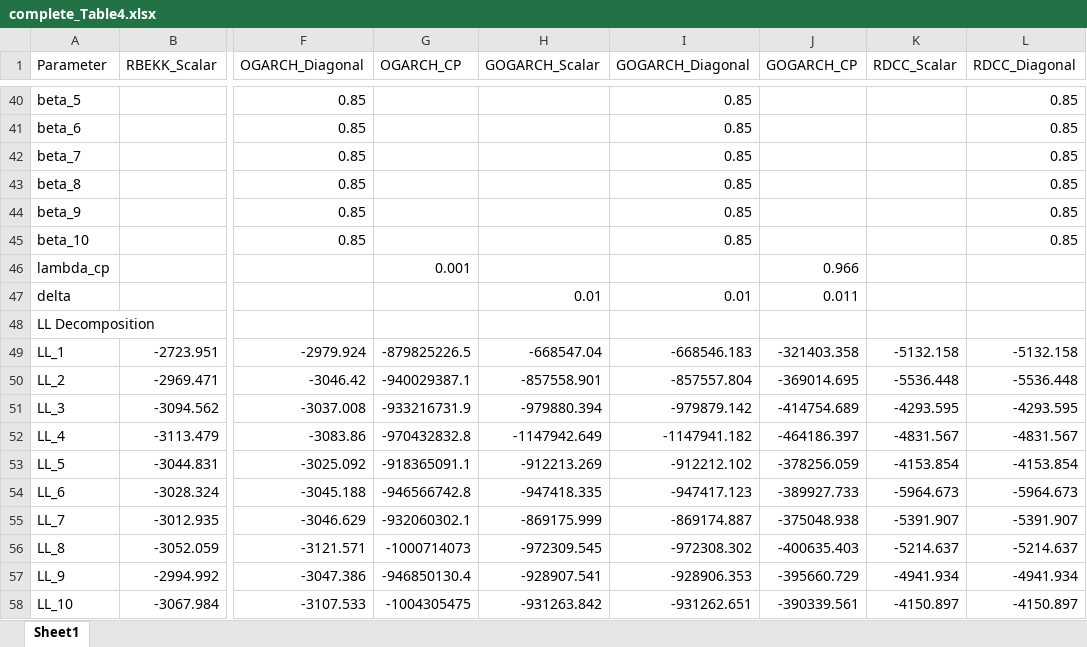
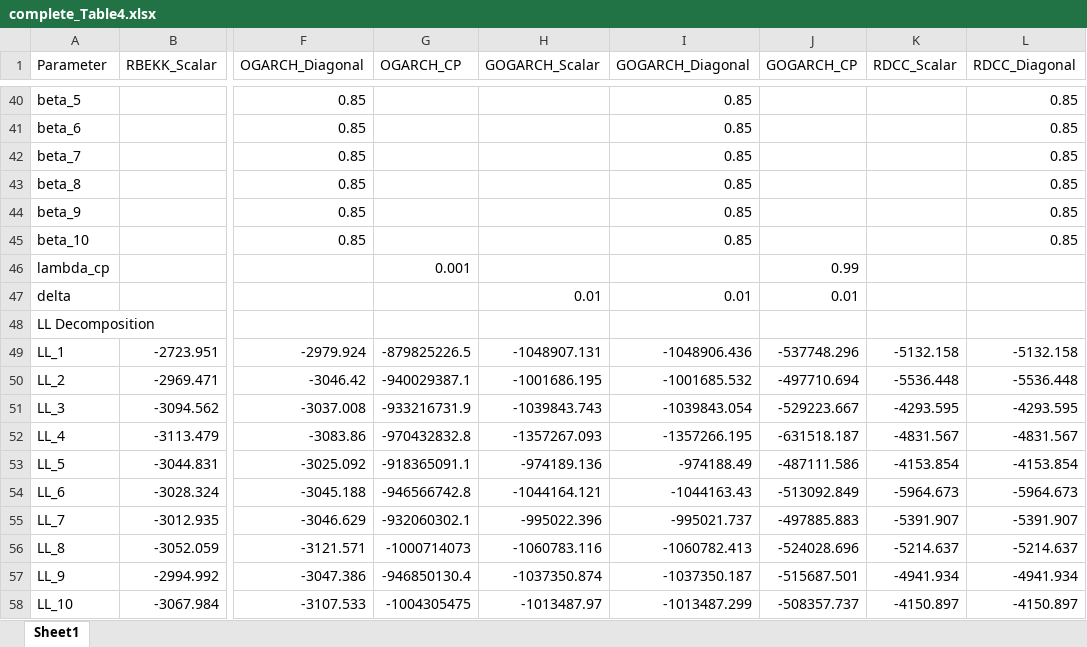
Before and after one commit to Cami-droid/RARCH_Model_Estimation, an Excel workbook: results/complete_Table4.xlsx, sheet Sheet1, drawn as a sheet; only a part is shown, gaps mark what is left out; values as stored, in another font and other column widths than the file's, no borders; the diff covers the shown part only; the diff names each change by its address in the sheet, - before the commit and + after, or states it on an @@ line.

```diff
--- a/results/complete_Table4.xlsx (sheet Sheet1)
+++ b/results/complete_Table4.xlsx (sheet Sheet1)
-J46 (GOGARCH_CP): 0.966
+J46 (GOGARCH_CP): 0.99
-J47 (GOGARCH_CP): 0.011
+J47 (GOGARCH_CP): 0.01
-H49 (GOGARCH_Scalar): -668547.04
+H49 (GOGARCH_Scalar): -1048907.131
-I49 (GOGARCH_Diagonal): -668546.183
+I49 (GOGARCH_Diagonal): -1048906.436
-J49 (GOGARCH_CP): -321403.358
+J49 (GOGARCH_CP): -537748.296
-H50 (GOGARCH_Scalar): -857558.901
+H50 (GOGARCH_Scalar): -1001686.195
-I50 (GOGARCH_Diagonal): -857557.804
+I50 (GOGARCH_Diagonal): -1001685.532
-J50 (GOGARCH_CP): -369014.695
+J50 (GOGARCH_CP): -497710.694
-H51 (GOGARCH_Scalar): -979880.394
+H51 (GOGARCH_Scalar): -1039843.743
-I51 (GOGARCH_Diagonal): -979879.142
+I51 (GOGARCH_Diagonal): -1039843.054
-J51 (GOGARCH_CP): -414754.689
+J51 (GOGARCH_CP): -529223.667
-H52 (GOGARCH_Scalar): -1147942.649
+H52 (GOGARCH_Scalar): -1357267.093
-I52 (GOGARCH_Diagonal): -1147941.182
+I52 (GOGARCH_Diagonal): -1357266.195
-J52 (GOGARCH_CP): -464186.397
+J52 (GOGARCH_CP): -631518.187
-H53 (GOGARCH_Scalar): -912213.269
+H53 (GOGARCH_Scalar): -974189.136
-I53 (GOGARCH_Diagonal): -912212.102
+I53 (GOGARCH_Diagonal): -974188.49
-J53 (GOGARCH_CP): -378256.059
+J53 (GOGARCH_CP): -487111.586
-H54 (GOGARCH_Scalar): -947418.335
+H54 (GOGARCH_Scalar): -1044164.121
-I54 (GOGARCH_Diagonal): -947417.123
+I54 (GOGARCH_Diagonal): -1044163.43
-J54 (GOGARCH_CP): -389927.733
+J54 (GOGARCH_CP): -513092.849
-H55 (GOGARCH_Scalar): -869175.999
+H55 (GOGARCH_Scalar): -995022.396
-I55 (GOGARCH_Diagonal): -869174.887
+I55 (GOGARCH_Diagonal): -995021.737
-J55 (GOGARCH_CP): -375048.938
+J55 (GOGARCH_CP): -497885.883
-H56 (GOGARCH_Scalar): -972309.545
+H56 (GOGARCH_Scalar): -1060783.116
-I56 (GOGARCH_Diagonal): -972308.302
+I56 (GOGARCH_Diagonal): -1060782.413
-J56 (GOGARCH_CP): -400635.403
+J56 (GOGARCH_CP): -524028.696
-H57 (GOGARCH_Scalar): -928907.541
+H57 (GOGARCH_Scalar): -1037350.874
-I57 (GOGARCH_Diagonal): -928906.353
+I57 (GOGARCH_Diagonal): -1037350.187
-J57 (GOGARCH_CP): -395660.729
+J57 (GOGARCH_CP): -515687.501
-H58 (GOGARCH_Scalar): -931263.842
+H58 (GOGARCH_Scalar): -1013487.97
-I58 (GOGARCH_Diagonal): -931262.651
+I58 (GOGARCH_Diagonal): -1013487.299
-J58 (GOGARCH_CP): -390339.561
+J58 (GOGARCH_CP): -508357.737
```
Also changed, not shown: 18 edited cells elsewhere in this sheet, results/complete_Table2.xlsx, 14 other files.
